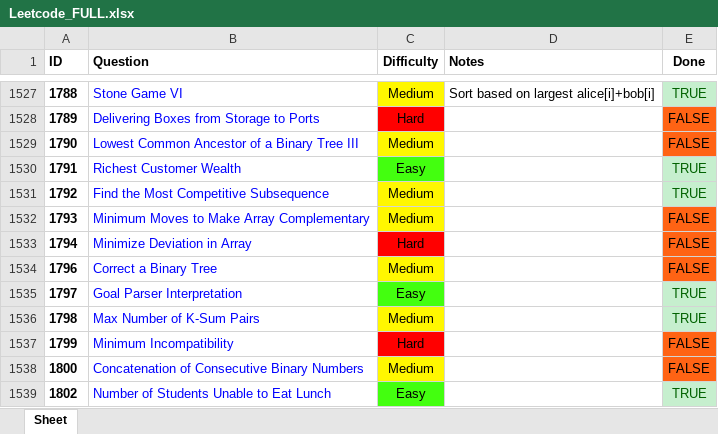
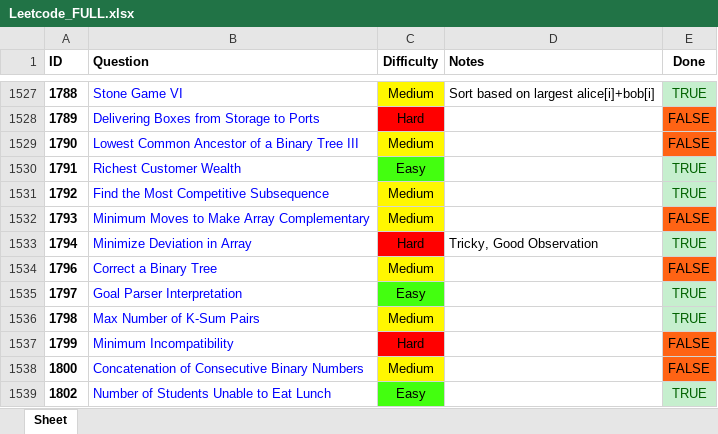
Before and after one commit to RohanTrix/Competitive-Practice, an Excel workbook: DOCS/Leetcode_FULL.xlsx, sheet Sheet, drawn as a sheet; only a part is shown, gaps mark what is left out; values as stored, in another font and other column widths than the file's, no borders; the diff names each change by its address in the sheet, - before the commit and + after, or states it on an @@ line.

```diff
--- a/DOCS/Leetcode_FULL.xlsx (sheet Sheet)
+++ b/DOCS/Leetcode_FULL.xlsx (sheet Sheet)
-D1533 (Notes): (empty)
+D1533 (Notes): Tricky, Good Observation
-E1533 (Done): FALSE
+E1533 (Done): TRUE
@@ E1533 fill: #FF6314 → #C6EFCE, text colour: black → #006100 @@
```
Also changed, not shown: 5 other files.
